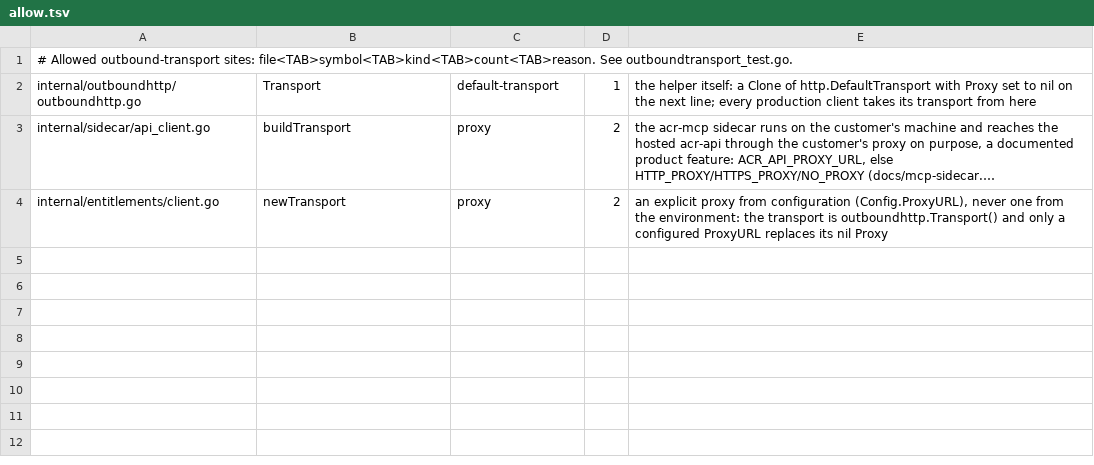
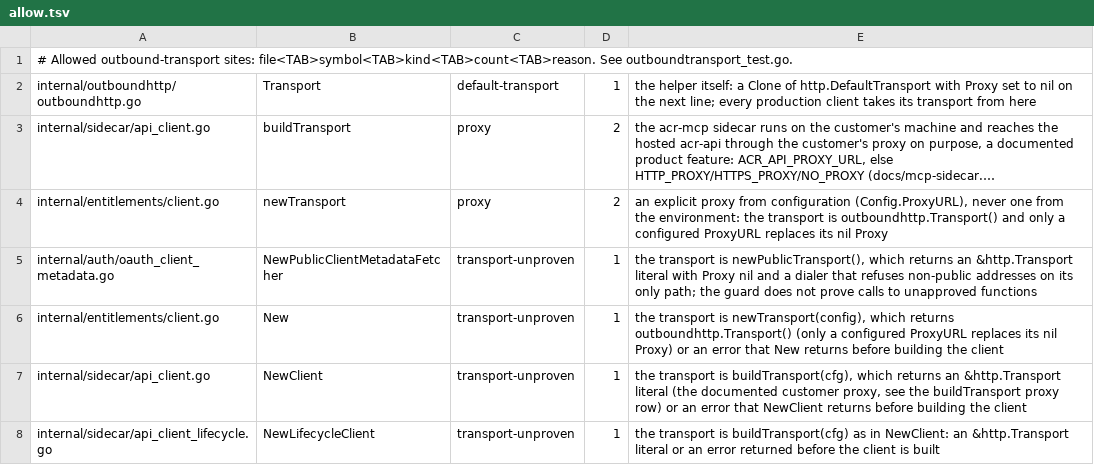
Before and after one commit to full-chaos/dev-health-acr, a TSV file: internal/cigates/outboundtransport/allow.tsv, drawn as a sheet; long unchanged cells end in …; the diff names each change by its address in the sheet, - before the commit and + after, or states it on an @@ line.

Commit message:
fix(http): prove a client's transport is non-nil, normalise supplied clients, survive a replaced DefaultTransport
The guard now refuses a Transport it cannot prove non-nil (a nil variable,
a parameter or field read without a nil fallback, a wrapper over a nil
base) as transport-unproven. outboundhttp.WithTransport gives a supplied
client without a transport SharedTransport at every seam that accepts
one (workload token exchange, OAuth client metadata, registry watch,
factoracle). outboundhttp.Transport builds net/http's default settings
instead of panicking when a dependency replaced http.DefaultTransport.

```diff
--- a/internal/cigates/outboundtransport/allow.tsv
+++ b/internal/cigates/outboundtransport/allow.tsv
+row 5: internal/auth/oauth_client_metadata.go | NewPublicClientMetadataFetcher | transport-unproven | 1 | the transport is newPublicTransport(), which returns an &http.Transport literal with Proxy nil and a dialer that refuses non-public addresses on its only path; the guard does not prove calls to unapproved functions
+row 6: internal/entitlements/client.go | New | transport-unproven | 1 | the transport is newTransport(config), which returns outboundhttp.Transport() (only a configured ProxyURL replaces its nil Proxy) or an error that New returns before building the client
+row 7: internal/sidecar/api_client.go | NewClient | transport-unproven | 1 | the transport is buildTransport(cfg), which returns an &http.Transport literal (the documented customer proxy, see the buildTransport proxy row) or an error that NewClient returns before building the client
+row 8: internal/sidecar/api_client_lifecycle.go | NewLifecycleClient | transport-unproven | 1 | the transport is buildTransport(cfg) as in NewClient: an &http.Transport literal or an error returned before the client is built
```
Also changed, not shown: 15 other files.
